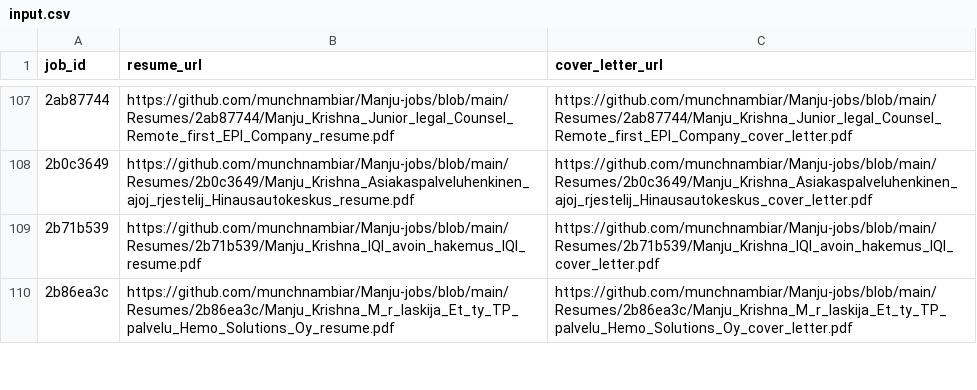
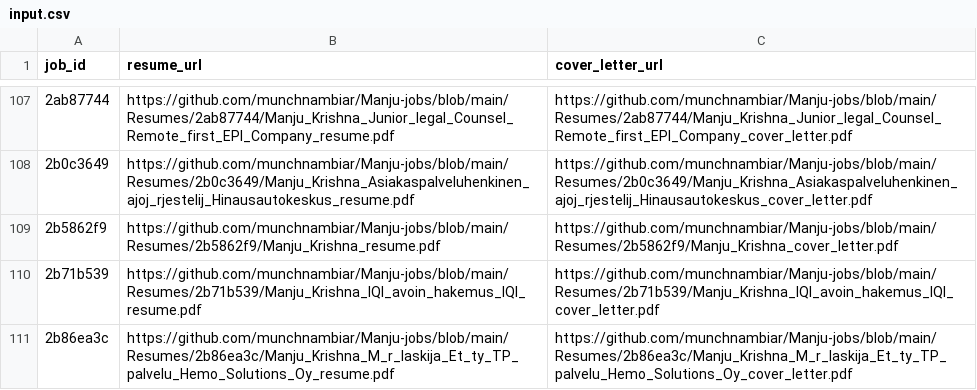
Before and after one commit to vinchess1989/manju-jobs-dashboard, a CSV file: input.csv, drawn as a sheet; only a part is shown, gaps mark what is left out.

Commit message:
Update resume links for 2b5862f9 (retailored with claude-sonnet-4-6)

```diff
--- a/input.csv
+++ b/input.csv
@@ -108,2 +108,3 @@ job_id,resume_url,cover_letter_url
 2b0c3649,https://github.com/munchnambiar/Manju-jobs/blob/main/Resumes/2b0c3649/Manju_Krishna_Asiakaspalveluhenkinen_ajoj_rjestelij_Hinausautokeskus_resume.pdf,https://github.com/munchnambiar/Manju-jobs/blob/main/Resumes/2b0c3649/Manju_Krishna_Asiakaspalveluhenkinen_ajoj_rjestelij_Hinausautokeskus_cover_letter.pdf
+2b5862f9,https://github.com/munchnambiar/Manju-jobs/blob/main/Resumes/2b5862f9/Manju_Krishna_resume.pdf,https://github.com/munchnambiar/Manju-jobs/blob/main/Resumes/2b5862f9/Manju_Krishna_cover_letter.pdf
 2b71b539,https://github.com/munchnambiar/Manju-jobs/blob/main/Resumes/2b71b539/Manju_Krishna_IQI_avoin_hakemus_IQI_resume.pdf,https://github.com/munchnambiar/Manju-jobs/blob/main/Resumes/2b71b539/Manju_Krishna_IQI_avoin_hakemus_IQI_cover_letter.pdf
```
